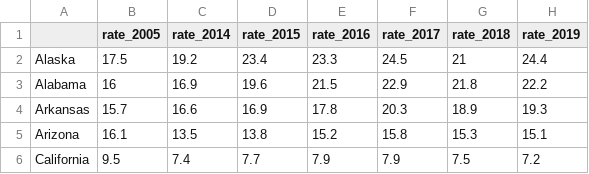
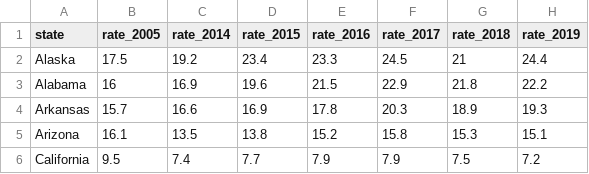
Before and after one commit to HendersonAlec2212/data_base_construction_ETL, a CSV file: clean_csv/firearm_mortality_rate.csv, drawn as a sheet; only a part is shown.

Commit message:
Update firearm_mortality_rate.csv

```diff
--- a/clean_csv/firearm_mortality_rate.csv
+++ b/clean_csv/firearm_mortality_rate.csv
@@ -1,2 +1,2 @@
-,rate_2005,rate_2014,rate_2015,rate_2016,rate_2017,rate_2018,rate_2019
+state,rate_2005,rate_2014,rate_2015,rate_2016,rate_2017,rate_2018,rate_2019
 Alaska,17.5,19.2,23.4,23.3,24.5,21,24.4
```
